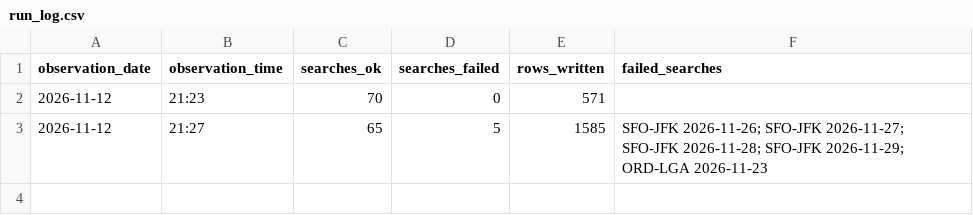
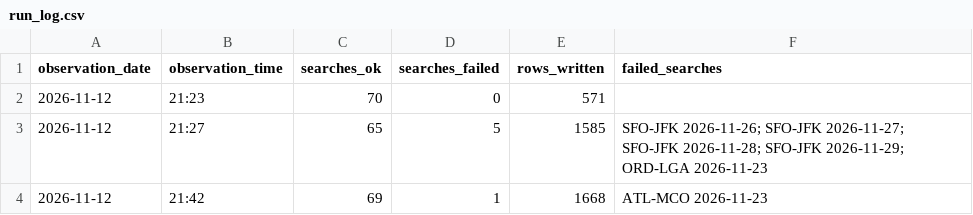
Before and after one commit to avaiwashita1/flight-price-tracker, a CSV file: data/run_log.csv, drawn as a sheet; the diff names each change by its address in the sheet, - before the commit and + after, or states it on an @@ line.

Commit message:
Add observations 2026-11-13 05:49

```diff
--- a/data/run_log.csv
+++ b/data/run_log.csv
+row 4: 2026-11-12 | 21:42 | 69 | 1 | 1668 | ATL-MCO 2026-11-23
```
Also changed, not shown: 1 other file.
